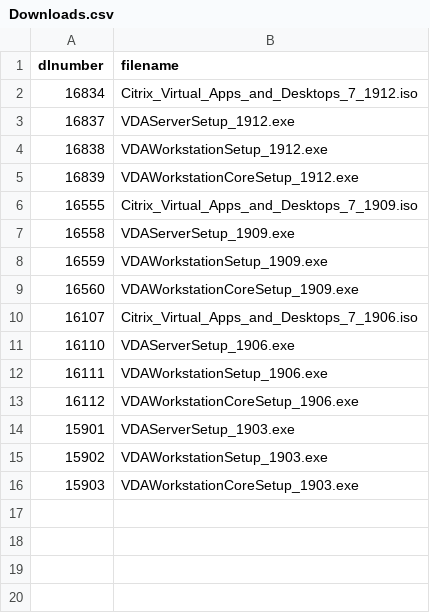
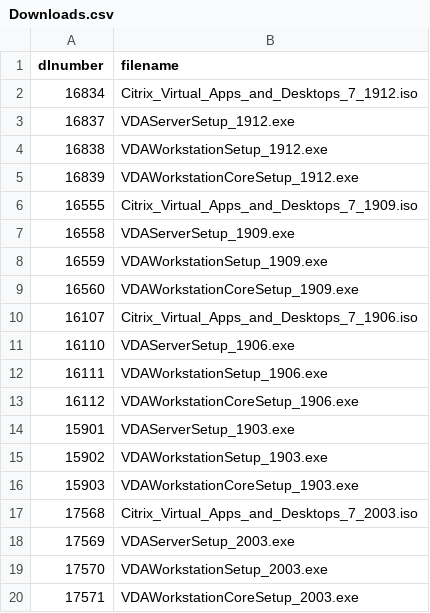
Before and after one commit to ryancbutler/Citrix, a CSV file: XenDesktop/AutoDownload/Helpers/Downloads.csv, drawn as a sheet; the diff names each change by its address in the sheet, - before the commit and + after, or states it on an @@ line.

```diff
--- a/XenDesktop/AutoDownload/Helpers/Downloads.csv
+++ b/XenDesktop/AutoDownload/Helpers/Downloads.csv
+row 17: 17568 | Citrix_Virtual_Apps_and_Desktops_7_2003.iso
+row 18: 17569 | VDAServerSetup_2003.exe
+row 19: 17570 | VDAWorkstationSetup_2003.exe
+row 20: 17571 | VDAWorkstationCoreSetup_2003.exe
```
Also changed, not shown: 1 other file.
